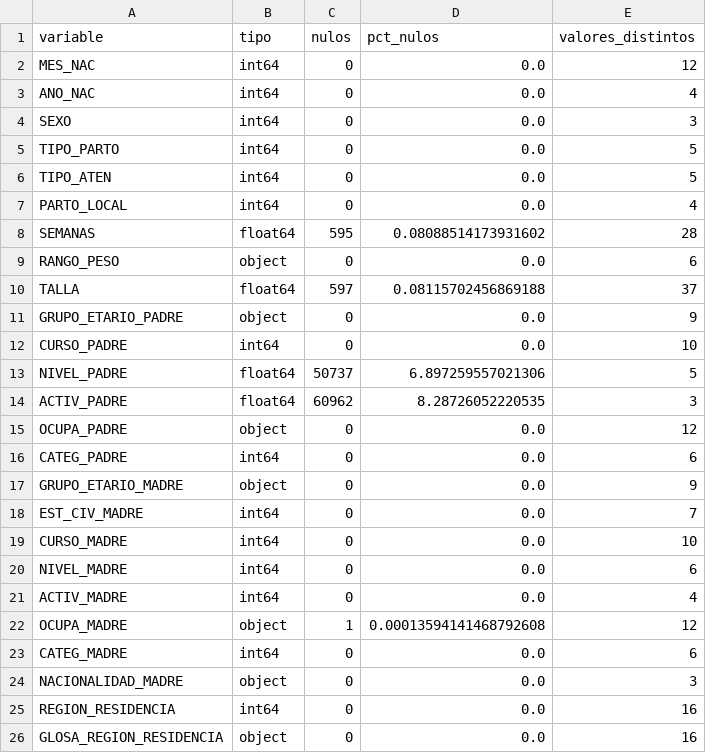
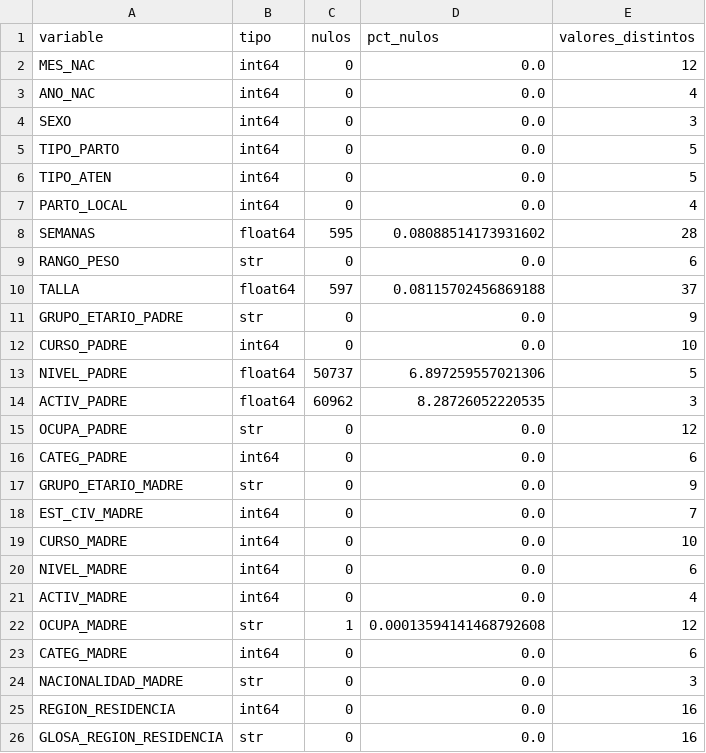
Before and after one commit to jorgealtamiranonavarrete-art/proyecto-grupo2, a CSV file: docs/f2/perfil_variables.csv, drawn as a sheet.

```diff
--- a/docs/f2/perfil_variables.csv
+++ b/docs/f2/perfil_variables.csv
@@ -8,5 +8,5 @@ PARTO_LOCAL,int64,0,0.0,4
 SEMANAS,float64,595,0.08088514173931602,28
-RANGO_PESO,object,0,0.0,6
+RANGO_PESO,str,0,0.0,6
 TALLA,float64,597,0.08115702456869188,37
-GRUPO_ETARIO_PADRE,object,0,0.0,9
+GRUPO_ETARIO_PADRE,str,0,0.0,9
 CURSO_PADRE,int64,0,0.0,10
@@ -14,5 +14,5 @@ NIVEL_PADRE,float64,50737,6.897259557021306,5
 ACTIV_PADRE,float64,60962,8.28726052220535,3
-OCUPA_PADRE,object,0,0.0,12
+OCUPA_PADRE,str,0,0.0,12
 CATEG_PADRE,int64,0,0.0,6
-GRUPO_ETARIO_MADRE,object,0,0.0,9
+GRUPO_ETARIO_MADRE,str,0,0.0,9
 EST_CIV_MADRE,int64,0,0.0,7
@@ -21,6 +21,6 @@ NIVEL_MADRE,int64,0,0.0,6
 ACTIV_MADRE,int64,0,0.0,4
-OCUPA_MADRE,object,1,0.00013594141468792608,12
+OCUPA_MADRE,str,1,0.00013594141468792608,12
 CATEG_MADRE,int64,0,0.0,6
-NACIONALIDAD_MADRE,object,0,0.0,3
+NACIONALIDAD_MADRE,str,0,0.0,3
 REGION_RESIDENCIA,int64,0,0.0,16
-GLOSA_REGION_RESIDENCIA,object,0,0.0,16
+GLOSA_REGION_RESIDENCIA,str,0,0.0,16
```
Also changed, not shown: docs/f2/comparacion_imputacion.csv, docs/f2/metadatos_aplanados.csv, 13 other files.
